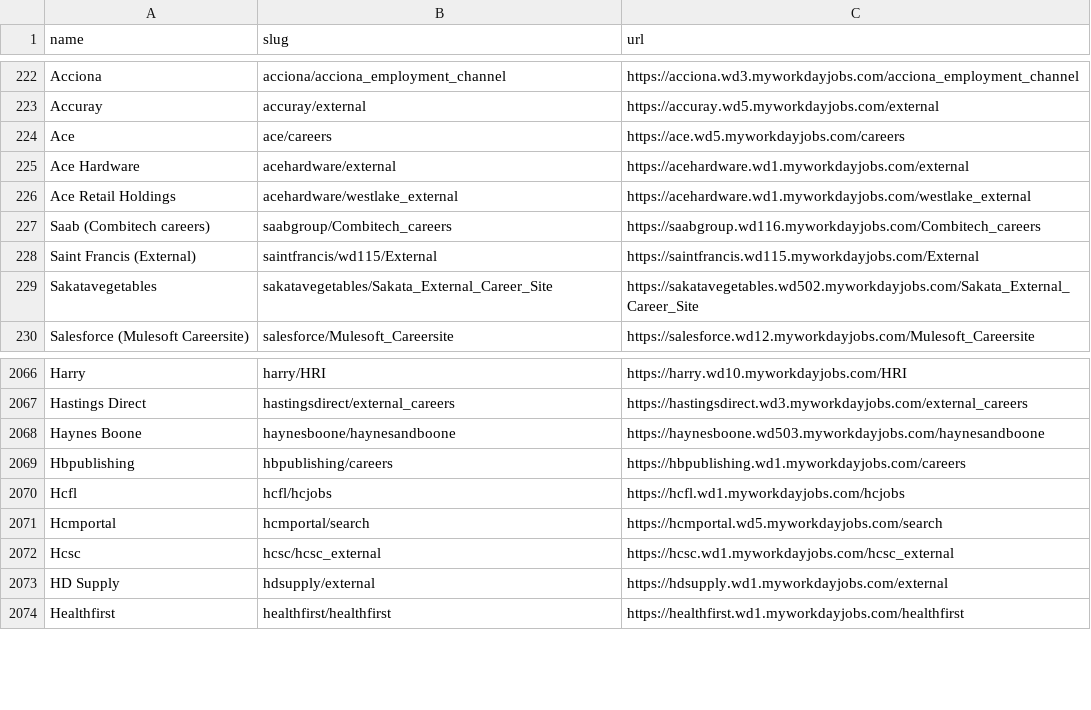
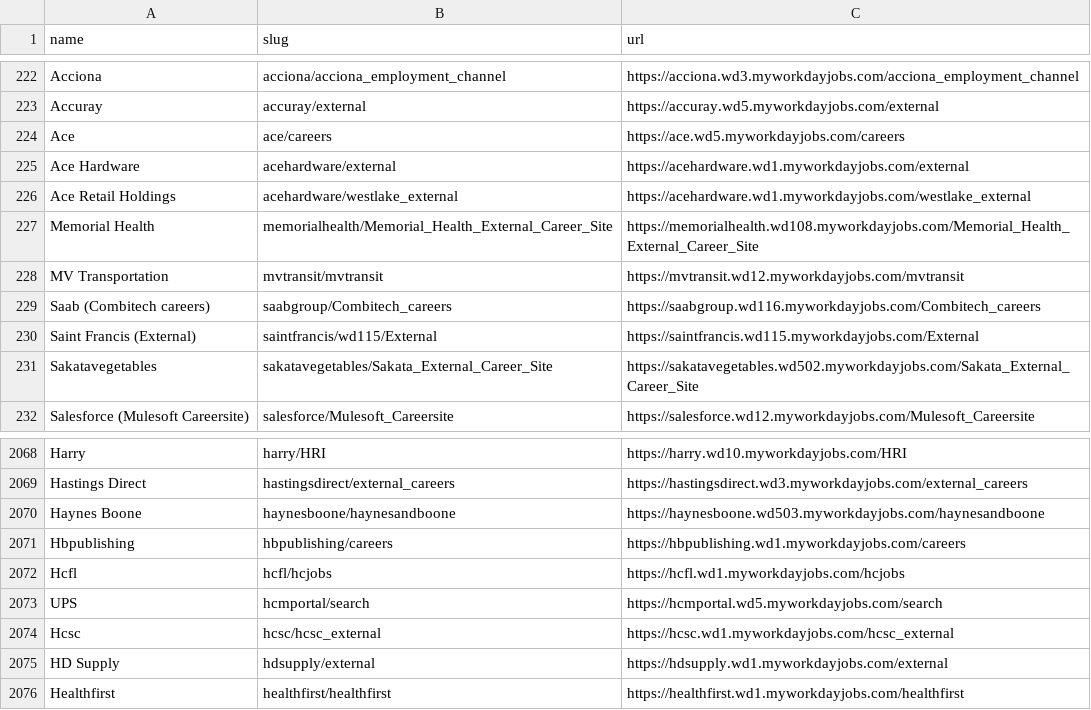
Before and after one commit to kalil0321/ats-scrapers, a CSV file: ats-companies/workday.csv, drawn as a sheet; only a part is shown, gaps mark what is left out.

```diff
--- a/ats-companies/workday.csv
+++ b/ats-companies/workday.csv
@@ -226,2 +226,4 @@ Ace Hardware,acehardware/external,https://acehardware.wd1.myworkdayjobs.com/exte
 Ace Retail Holdings,acehardware/westlake_external,https://acehardware.wd1.myworkdayjobs.com/westlake_external
+Memorial Health,memorialhealth/Memorial_Health_External_Career_Site,https://memorialhealth.wd108.myworkdayjobs.com/Memorial_Health_External_Career_Site
+MV Transportation,mvtransit/mvtransit,https://mvtransit.wd12.myworkdayjobs.com/mvtransit
 Saab (Combitech careers),saabgroup/Combitech_careers,https://saabgroup.wd116.myworkdayjobs.com/Combitech_careers
@@ -2070,3 +2072,3 @@ Hbpublishing,hbpublishing/careers,https://hbpublishing.wd1.myworkdayjobs.com/car
 Hcfl,hcfl/hcjobs,https://hcfl.wd1.myworkdayjobs.com/hcjobs
-Hcmportal,hcmportal/search,https://hcmportal.wd5.myworkdayjobs.com/search
+UPS,hcmportal/search,https://hcmportal.wd5.myworkdayjobs.com/search
 Hcsc,hcsc/hcsc_external,https://hcsc.wd1.myworkdayjobs.com/hcsc_external
```
